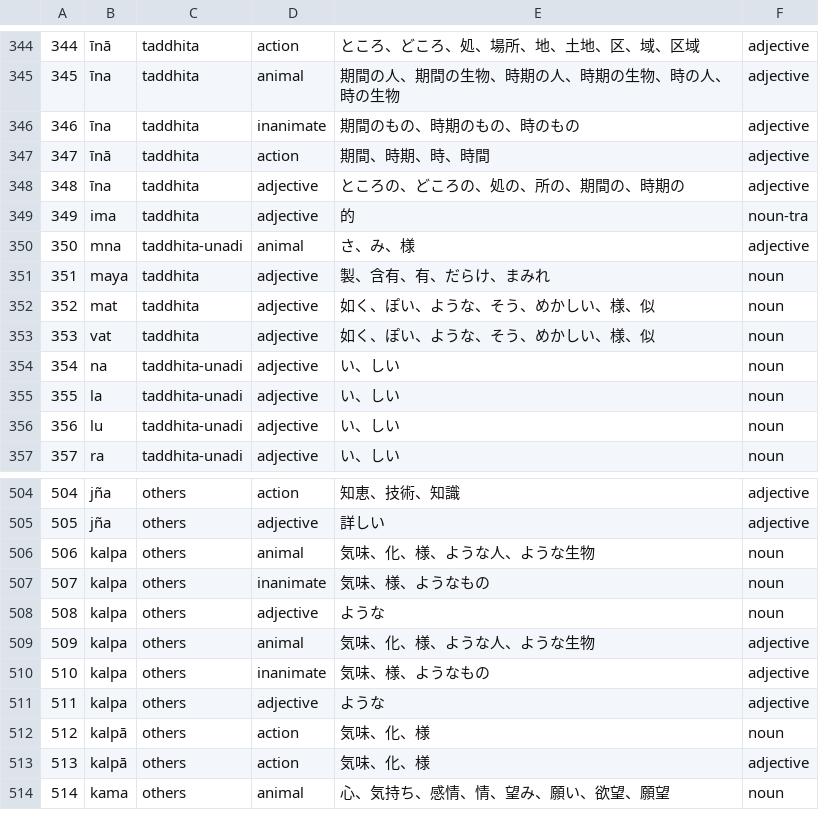
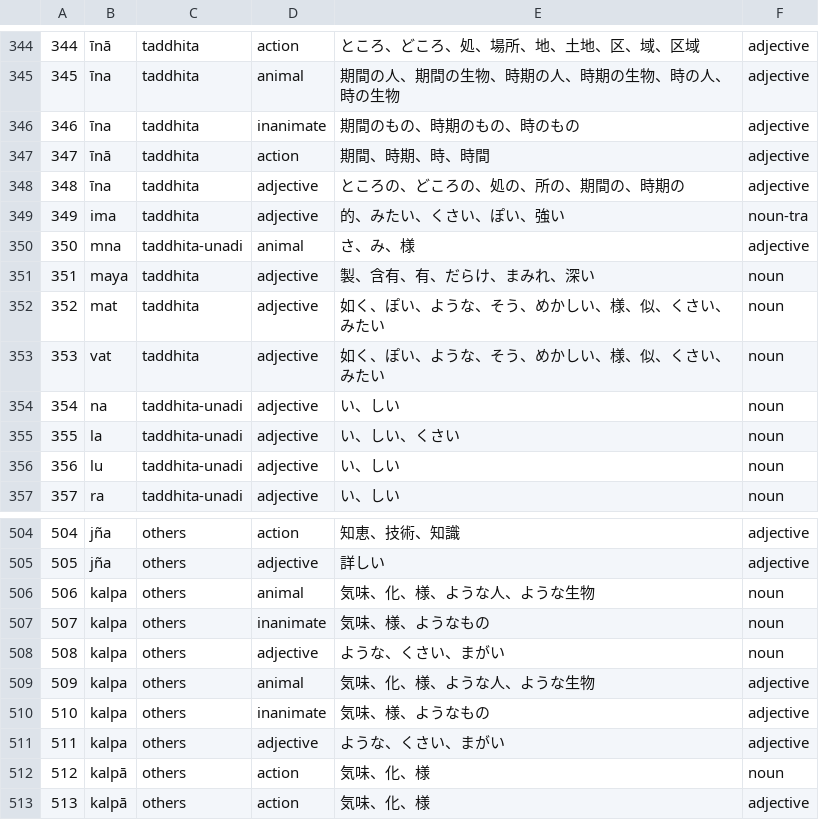
Before and after one commit to Anarcho-Hacktivist-JP/indoeuropean_dictionary, a CSV file: 起動方法・参考サイト/DB/suffix_sanskrit.csv, drawn as a sheet; only a part is shown, gaps mark what is left out; the shorter side is filled out with more unchanged rows.

```diff
--- a/起動方法・参考サイト/DB/suffix_sanskrit.csv
+++ b/起動方法・参考サイト/DB/suffix_sanskrit.csv
@@ -348,9 +348,9 @@
 "348","īna","taddhita","adjective","ところの、どころの、処の、所の、期間の、時期の","adjective"
-"349","ima","taddhita","adjective","的","noun-tra"
+"349","ima","taddhita","adjective","的、みたい、くさい、ぽい、強い","noun-tra"
 "350","mna","taddhita-unadi","animal","さ、み、様","adjective"
-"351","maya","taddhita","adjective","製、含有、有、だらけ、まみれ","noun"
-"352","mat","taddhita","adjective","如く、ぽい、ような、そう、めかしい、様、似","noun"
-"353","vat","taddhita","adjective","如く、ぽい、ような、そう、めかしい、様、似","noun"
+"351","maya","taddhita","adjective","製、含有、有、だらけ、まみれ、深い","noun"
+"352","mat","taddhita","adjective","如く、ぽい、ような、そう、めかしい、様、似、くさい、みたい","noun"
+"353","vat","taddhita","adjective","如く、ぽい、ような、そう、めかしい、様、似、くさい、みたい","noun"
 "354","na","taddhita-unadi","adjective","い、しい","noun"
-"355","la","taddhita-unadi","adjective","い、しい","noun"
+"355","la","taddhita-unadi","adjective","い、しい、くさい","noun"
 "356","lu","taddhita-unadi","adjective","い、しい","noun"
@@ -507,6 +507,6 @@
 "507","kalpa","others","inanimate","気味、様、ようなもの","noun"
-"508","kalpa","others","adjective","ような","noun"
+"508","kalpa","others","adjective","ような、くさい、まがい","noun"
 "509","kalpa","others","animal","気味、化、様、ような人、ような生物","adjective"
 "510","kalpa","others","inanimate","気味、様、ようなもの","adjective"
-"511","kalpa","others","adjective","ような","adjective"
+"511","kalpa","others","adjective","ような、くさい、まがい","adjective"
 "512","kalpā","others","action","気味、化、様","noun"
```
Also changed, not shown: 起動方法・参考サイト/DB/adjective_polish.csv, 起動方法・参考サイト/DB/verb_latin.csv, 17 other files.
